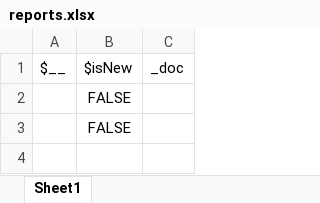
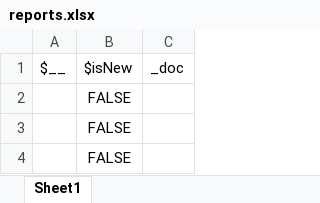
Before and after one commit to zionnewbie/WELLCARE, an Excel workbook: database/reports.xlsx, sheet Sheet1, drawn as a sheet; values as stored, in another font and other column widths than the file's, no borders; the diff names each change by its address in the sheet, - before the commit and + after, or states it on an @@ line.

Commit message:
sync

```diff
--- a/database/reports.xlsx (sheet Sheet1)
+++ b/database/reports.xlsx (sheet Sheet1)
+row 4:  | FALSE
```
